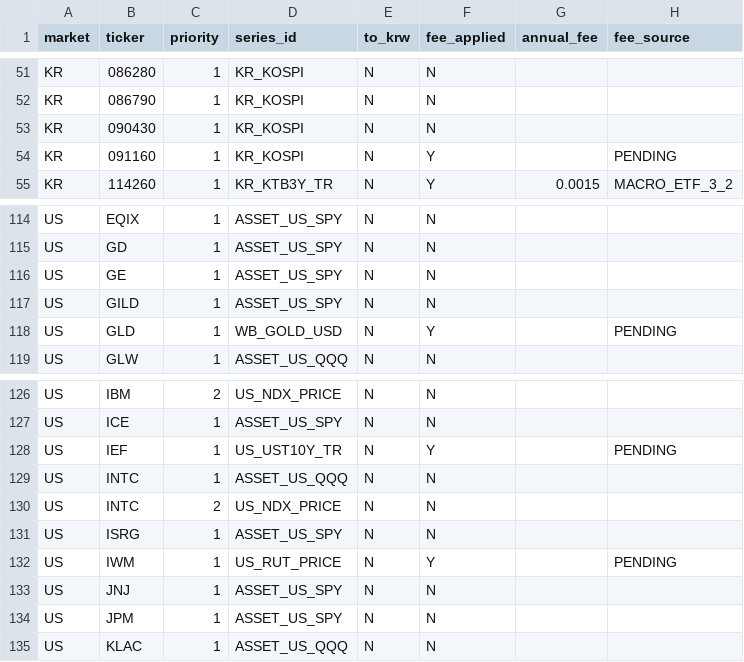
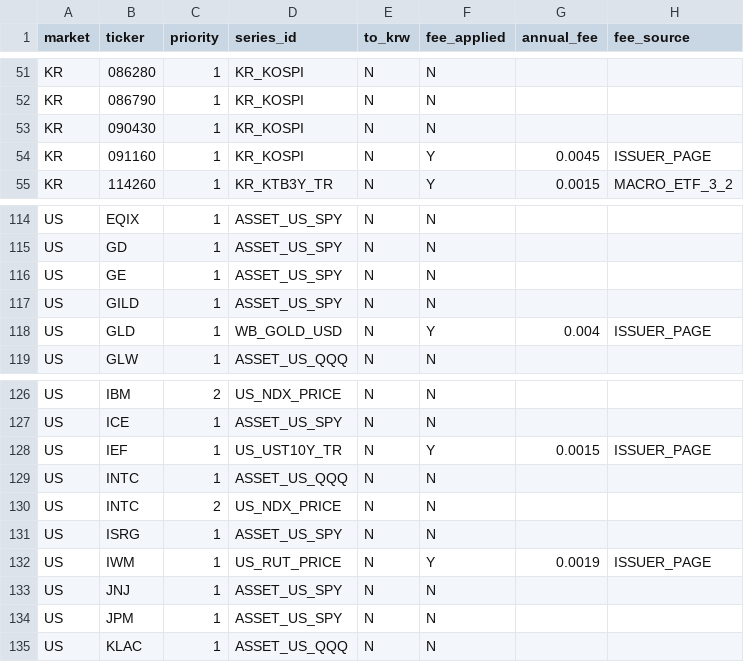
Before and after one commit to yunyongs/ant-lab, a CSV file: db/full/proxy_map.csv, drawn as a sheet; only a part is shown, gaps mark what is left out; the diff covers the shown part only.

Commit message:
feat: ETF 보수를 운용사 페이지 값으로 채운다
- 대체 달이 있는 ETF 15종의 총보수를 운용사 자체 페이지에서 읽어 채운다(iShares 6종, 091160, QQQ는 브라우저로 다시 확인)
- fee_source에 ISSUER_PAGE를 더하고 README에 주소와 확인일을 적는다
- 현재 보수 하나를 과거 대체 달에 적용하는 편향을 적는다
- proxy_map.py check --strict가 미정 보수 없이 통과한다

Refs #531

```diff
--- a/db/full/proxy_map.csv
+++ b/db/full/proxy_map.csv
@@ -53,3 +53,3 @@ KR,086790,1,KR_KOSPI,N,N,,
 KR,090430,1,KR_KOSPI,N,N,,
-KR,091160,1,KR_KOSPI,N,Y,,PENDING
+KR,091160,1,KR_KOSPI,N,Y,0.0045,ISSUER_PAGE
 KR,114260,1,KR_KTB3Y_TR,N,Y,0.0015,MACRO_ETF_3_2
@@ -117,3 +117,3 @@ US,GE,1,ASSET_US_SPY,N,N,,
 US,GILD,1,ASSET_US_SPY,N,N,,
-US,GLD,1,WB_GOLD_USD,N,Y,,PENDING
+US,GLD,1,WB_GOLD_USD,N,Y,0.004,ISSUER_PAGE
 US,GLW,1,ASSET_US_QQQ,N,N,,
@@ -127,3 +127,3 @@ US,IBM,2,US_NDX_PRICE,N,N,,
 US,ICE,1,ASSET_US_SPY,N,N,,
-US,IEF,1,US_UST10Y_TR,N,Y,,PENDING
+US,IEF,1,US_UST10Y_TR,N,Y,0.0015,ISSUER_PAGE
 US,INTC,1,ASSET_US_QQQ,N,N,,
@@ -131,3 +131,3 @@ US,INTC,2,US_NDX_PRICE,N,N,,
 US,ISRG,1,ASSET_US_SPY,N,N,,
-US,IWM,1,US_RUT_PRICE,N,Y,,PENDING
+US,IWM,1,US_RUT_PRICE,N,Y,0.0019,ISSUER_PAGE
 US,JNJ,1,ASSET_US_SPY,N,N,,
```
Also changed, not shown: 22 edited cells elsewhere in this file, 3 other files.
